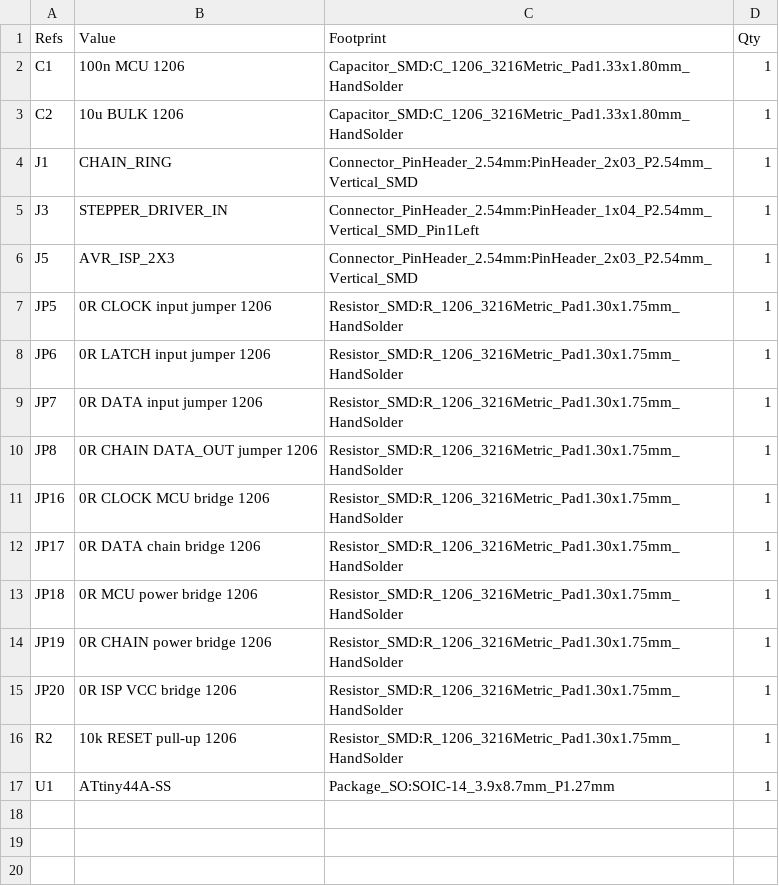
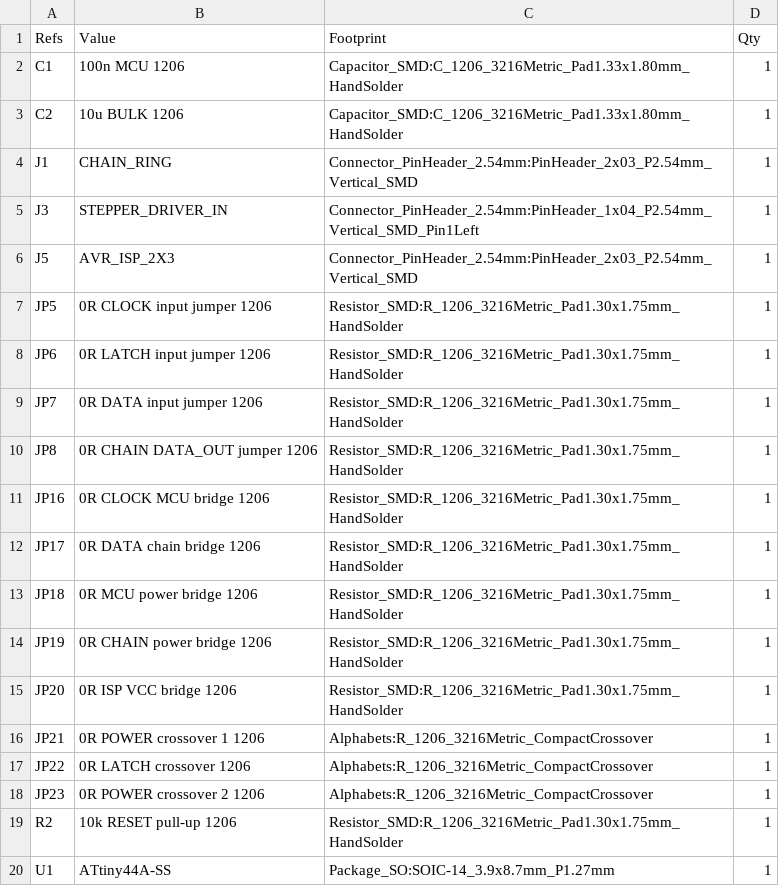
Before and after one commit to TheBeachLab/alphabets, a CSV file: V2/Hardware/electronics/attiny44-ring/fabrication/attiny44-ring-bom.csv, drawn as a sheet; the diff names each change by its address in the sheet, - before the commit and + after, or states it on an @@ line.

```diff
--- a/V2/Hardware/electronics/attiny44-ring/fabrication/attiny44-ring-bom.csv
+++ b/V2/Hardware/electronics/attiny44-ring/fabrication/attiny44-ring-bom.csv
+row 16: JP21 | 0R POWER crossover 1 1206 | Alphabets:R_1206_3216Metric_CompactCrossover | 1
+row 17: JP22 | 0R LATCH crossover 1206 | Alphabets:R_1206_3216Metric_CompactCrossover | 1
+row 18: JP23 | 0R POWER crossover 2 1206 | Alphabets:R_1206_3216Metric_CompactCrossover | 1
```
Also changed, not shown: V2/Hardware/electronics/attiny44-ring/fabrication/attiny44-ring-positions.csv, 31 other files.
